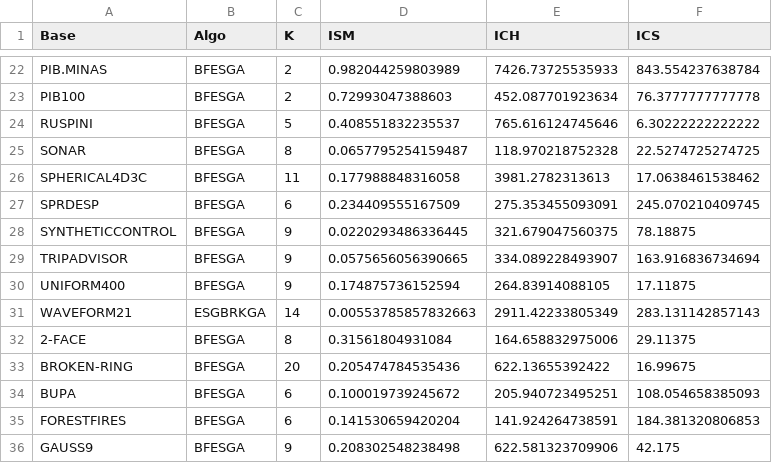
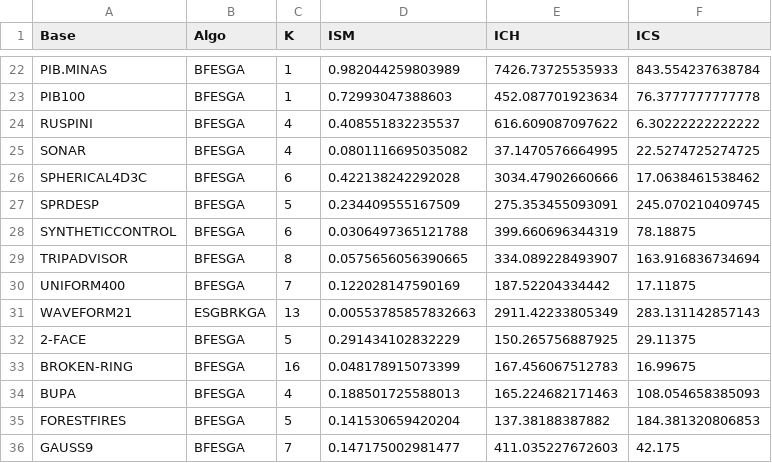
Before and after one commit to PedroPuntel/STATGDBC, a CSV file: 00_Data/Results/Clustering/ESG/ESG_Results_v2.csv, drawn as a sheet; only a part is shown, gaps mark what is left out; the diff covers the shown part only; the diff names each change by its address in the sheet, - before the commit and + after, or states it on an @@ line.

```diff
--- a/00_Data/Results/Clustering/ESG/ESG_Results_v2.csv
+++ b/00_Data/Results/Clustering/ESG/ESG_Results_v2.csv
-C22:C23 (K): 2
+C22:C23 (K): 1
-C24 (K): 5
+C24 (K): 4
-E24 (ICH): 765.616124745646
+E24 (ICH): 616.609087097622
-C25 (K): 8
+C25 (K): 4
-D25 (ISM): 0.0657795254159487
+D25 (ISM): 0.0801116695035082
-E25 (ICH): 118.970218752328
+E25 (ICH): 37.1470576664995
-C26 (K): 11
+C26 (K): 6
-D26 (ISM): 0.177988848316058
+D26 (ISM): 0.422138242292028
-E26 (ICH): 3981.2782313613
+E26 (ICH): 3034.47902660666
-C27 (K): 6
+C27 (K): 5
-C28 (K): 9
+C28 (K): 6
-D28 (ISM): 0.0220293486336445
+D28 (ISM): 0.0306497365121788
-E28 (ICH): 321.679047560375
+E28 (ICH): 399.660696344319
-C29 (K): 9
+C29 (K): 8
-C30 (K): 9
+C30 (K): 7
-D30 (ISM): 0.174875736152594
+D30 (ISM): 0.122028147590169
-E30 (ICH): 264.83914088105
+E30 (ICH): 187.52204334442
-C31 (K): 14
+C31 (K): 13
-C32 (K): 8
+C32 (K): 5
-D32 (ISM): 0.31561804931084
+D32 (ISM): 0.291434102832229
-E32 (ICH): 164.658832975006
+E32 (ICH): 150.265756887925
-C33 (K): 20
+C33 (K): 16
-D33 (ISM): 0.205474784535436
+D33 (ISM): 0.048178915073399
-E33 (ICH): 622.13655392422
+E33 (ICH): 167.456067512783
-C34 (K): 6
+C34 (K): 4
-D34 (ISM): 0.100019739245672
+D34 (ISM): 0.188501725588013
-E34 (ICH): 205.940723495251
+E34 (ICH): 165.224682171463
-C35 (K): 6
+C35 (K): 5
-E35 (ICH): 141.924264738591
+E35 (ICH): 137.38188387882
-C36 (K): 9
+C36 (K): 7
-D36 (ISM): 0.208302548238498
+D36 (ISM): 0.147175002981477
-E36 (ICH): 622.581323709906
+E36 (ICH): 411.035227672603
```
Also changed, not shown: 38 edited cells elsewhere in this file, 00_Data/Results/Classification/ESG/ESG_Results_v2.csv, 13 other files.
